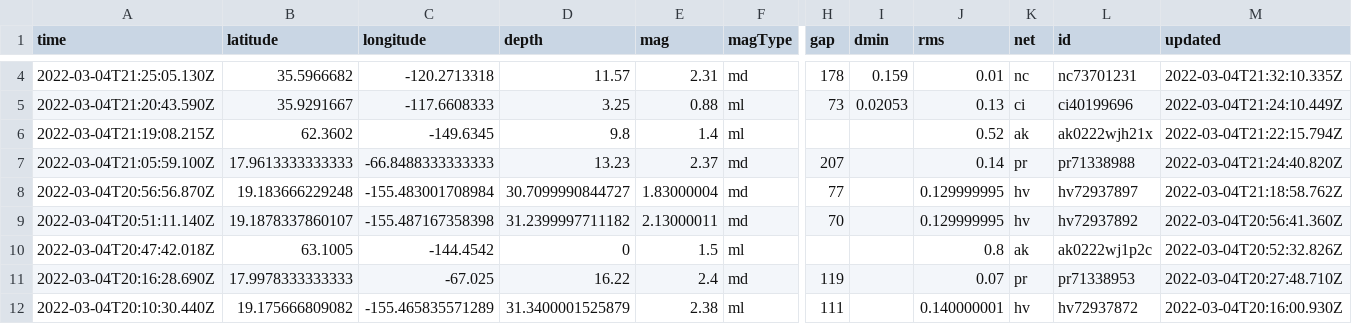
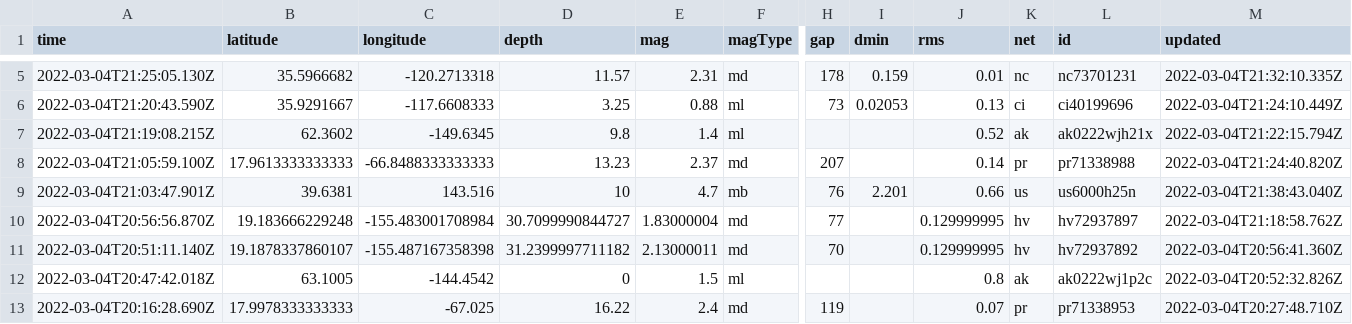
Before and after one commit to jesclark/jessnicar22demo, a CSV file: usgs_current.csv, drawn as a sheet; only a part is shown, gaps mark what is left out; the shorter side is filled out with more unchanged rows; rows hold the shown columns only; the diff covers the shown part only; the diff names each change by its address in the sheet, - before the commit and + after, or states it on an @@ line.

```diff
--- a/usgs_current.csv
+++ b/usgs_current.csv
+row 9: 2022-03-04T21:03:47.901Z | 39.6381 | 143.516 | 10 | 4.7 | mb | 76 | 2.201 | 0.66 | us | us6000h25n | 2022-03-04T21:38:43.040Z
```
Also changed, not shown: 1 added row, 1 removed row and 8 edited cells elsewhere in this file, usgs_main.csv.
